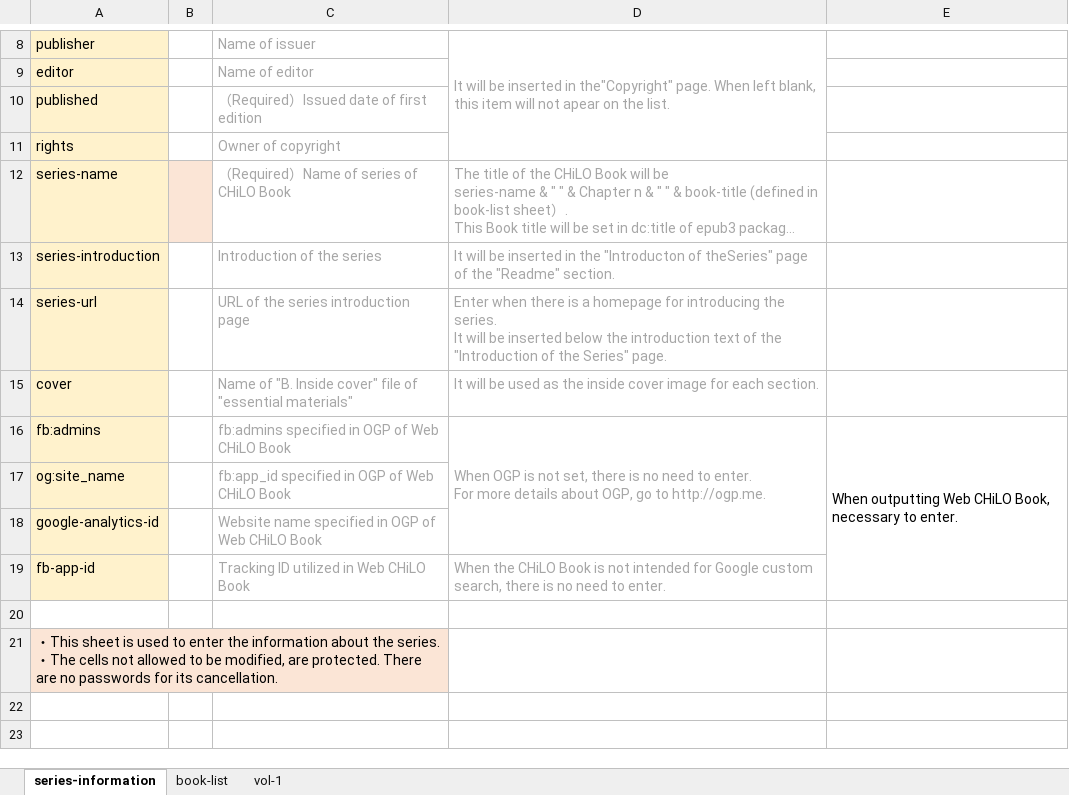
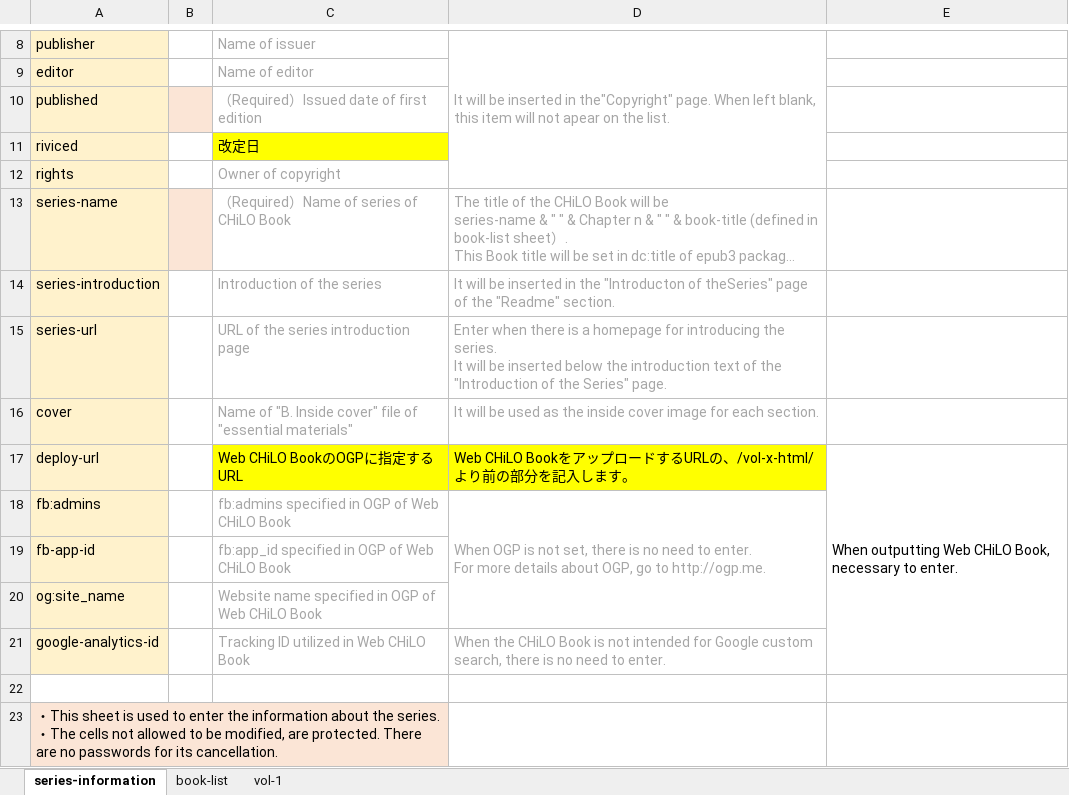
Before and after one commit to cccties/chilo-producer, an Excel workbook: chiloPro/template-series_english/structure-books.xlsx, sheet series-information, drawn as a sheet; only a part is shown, gaps mark what is left out; long unchanged cells end in …; values as stored, in another font and other column widths than the file's, no borders; removed rows and columns are numbered as before the commit, all else as after; the diff names each change by its address in the sheet, - before the commit and + after, or states it on an @@ line.

Commit message:
structure-books の更新 ・最新jarファイルに対応（英語版テンプレートは一部未訳箇所あり）

```diff
--- a/chiloPro/template-series_english/structure-books.xlsx (sheet series-information)
+++ b/chiloPro/template-series_english/structure-books.xlsx (sheet series-information)
-B10 fill: none
+B10 fill: #FBE5D6
+row 11: riviced |  | 改定日
+row 17: deploy-url |  | Web CHiLO BookのOGPに指定するURL | Web CHiLO BookをアップロードするURLの、/vol-x-html/より前の部分を記入します。 | When outputting Web CHiLO Book, necessary to enter.
-D16:D18 merged
+D18:D20 merged
-E18: When outputting Web CHiLO Book, necessary to enter.
+E18: (empty)
-E16:E19 merged
+row 19: fb-app-id |  | fb:app_id specified in OGP of Web CHiLO Book
-C20: fb:app_id specified in…
+C20: Website name specified in…
-C21: Website name specified in OGP of Web CHiLO Book
+C21: Tracking ID utilized in Web CHiLO Book
-D21: (empty)
+D21: When the CHiLO Book is not intended for Google custom search, there is no need to enter.
-row 19: fb-app-id |  | Tracking ID utilized in Web CHiLO Book | When the CHiLO Book is not intended for Google custom search, there is no need to enter.
```
Also changed, not shown: sheet book-list, sheet vol-1, chiloPro/sample-series/structure-books_sample.xlsx, chiloPro/template-series/structure-books.xlsx.
